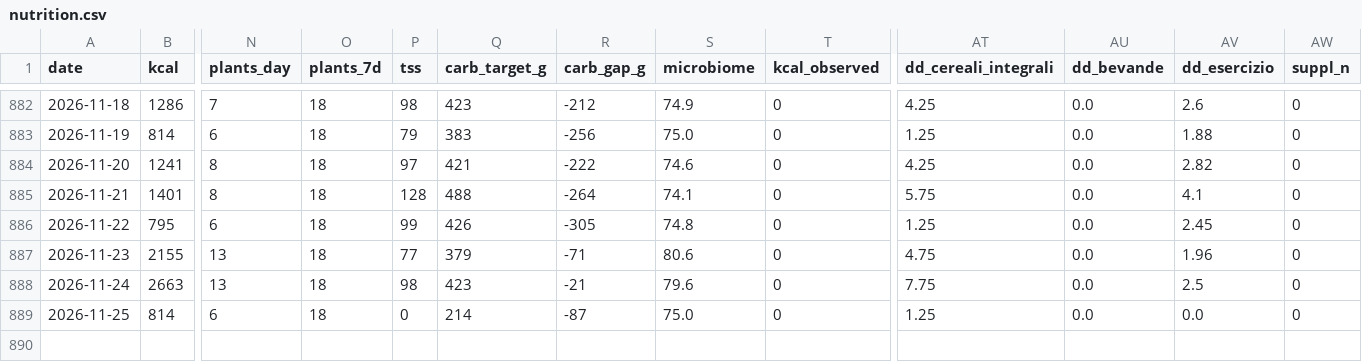
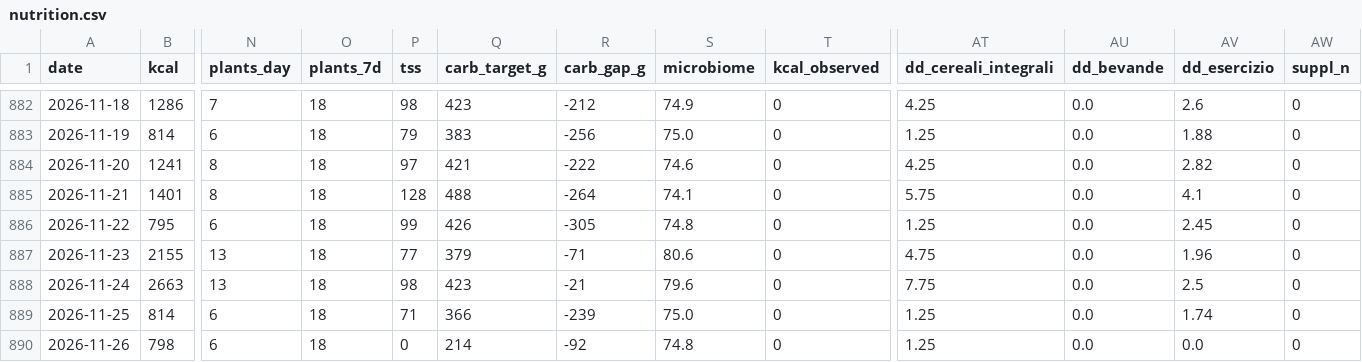
Before and after one commit to micmer-git/micmer-git.github.io, a CSV file: vita/cibo/data/nutrition.csv, drawn as a sheet; only a part is shown, gaps mark what is left out; rows hold the shown columns only; the diff names each change by its address in the sheet, - before the commit and + after, or states it on an @@ line.

```diff
--- a/vita/cibo/data/nutrition.csv
+++ b/vita/cibo/data/nutrition.csv
-P889 (tss): 0
+P889 (tss): 71
-Q889 (carb_target_g): 214
+Q889 (carb_target_g): 366
-R889 (carb_gap_g): -87
+R889 (carb_gap_g): -239
-AV889 (dd_esercizio): 0.0
+AV889 (dd_esercizio): 1.74
+row 890: 2026-11-26 | 798 | 6 | 18 | 0 | 214 | -92 | 74.8 | 0 | 1.25 | 0.0 | 0.0 | 0
```
Also changed, not shown: tools/food/data/activities.csv, vita/cibo/data/flora_foods.csv, 8 other files.
